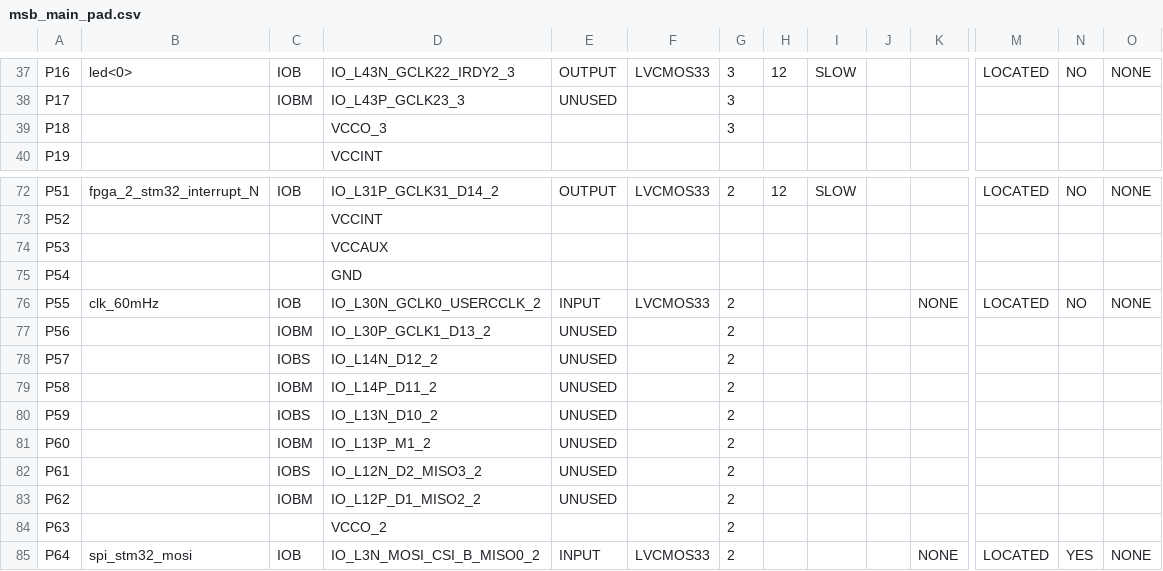
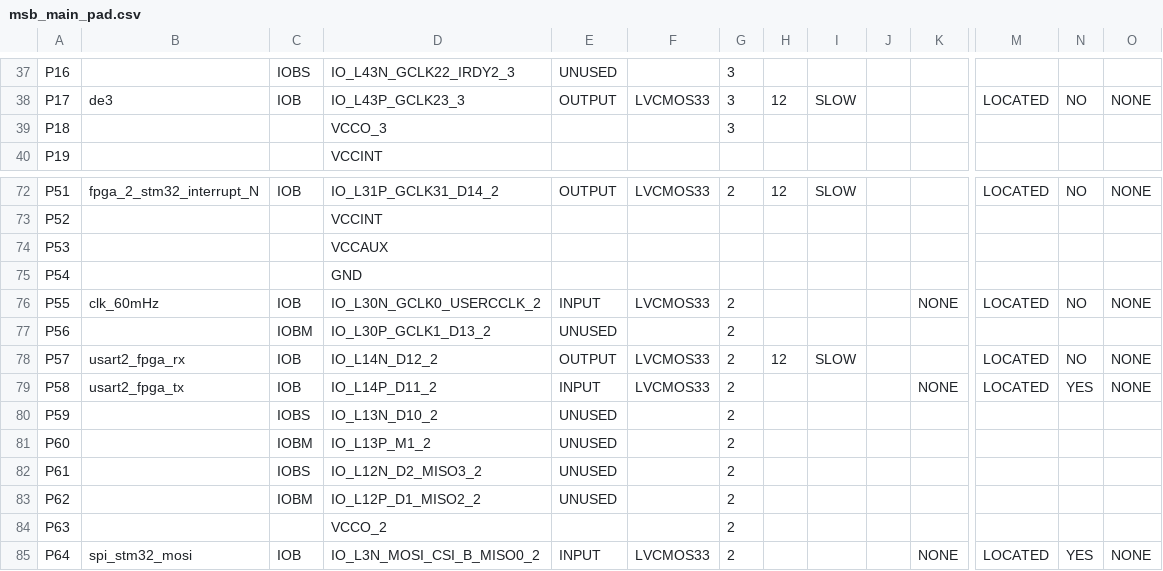
Before and after one commit to auramenka-it90/fpga_msb_combat, a CSV file: implement/ver1/rev1/msb_main_pad.csv, drawn as a sheet; only a part is shown, gaps mark what is left out; the diff covers the shown part only; the diff names each change by its address in the sheet, - before the commit and + after, or states it on an @@ line.

```diff
--- a/implement/ver1/rev1/msb_main_pad.csv
+++ b/implement/ver1/rev1/msb_main_pad.csv
-B37: led<0>
+B37: (empty)
-C37: IOB
+C37: IOBS
-E37: OUTPUT
+E37: UNUSED
-F37: LVCMOS33
+F37: (empty)
-H37: 12
+H37: (empty)
-I37: SLOW
+I37: (empty)
-M37: LOCATED
+M37: (empty)
-N37: NO
+N37: (empty)
-O37: NONE
+O37: (empty)
-B38: (empty)
+B38: de3
-C38: IOBM
+C38: IOB
-E38: UNUSED
+E38: OUTPUT
-F38: (empty)
+F38: LVCMOS33
-H38: (empty)
+H38: 12
-I38: (empty)
+I38: SLOW
-M38: (empty)
+M38: LOCATED
-N38: (empty)
+N38: NO
-O38: (empty)
+O38: NONE
-B78: (empty)
+B78: usart2_fpga_rx
-C78: IOBS
+C78: IOB
-E78: UNUSED
+E78: OUTPUT
-F78:F79: (empty)
+F78:F79: LVCMOS33
-H78: (empty)
+H78: 12
-I78: (empty)
+I78: SLOW
-M78:M79: (empty)
+M78:M79: LOCATED
-N78: (empty)
+N78: NO
-O78:O79: (empty)
+O78:O79: NONE
-B79: (empty)
+B79: usart2_fpga_tx
-C79: IOBM
+C79: IOB
-E79: UNUSED
+E79: INPUT
-K79: (empty)
+K79: NONE
-N79: (empty)
+N79: YES
```
Also changed, not shown: 86 edited cells elsewhere in this file, 47 other files.
